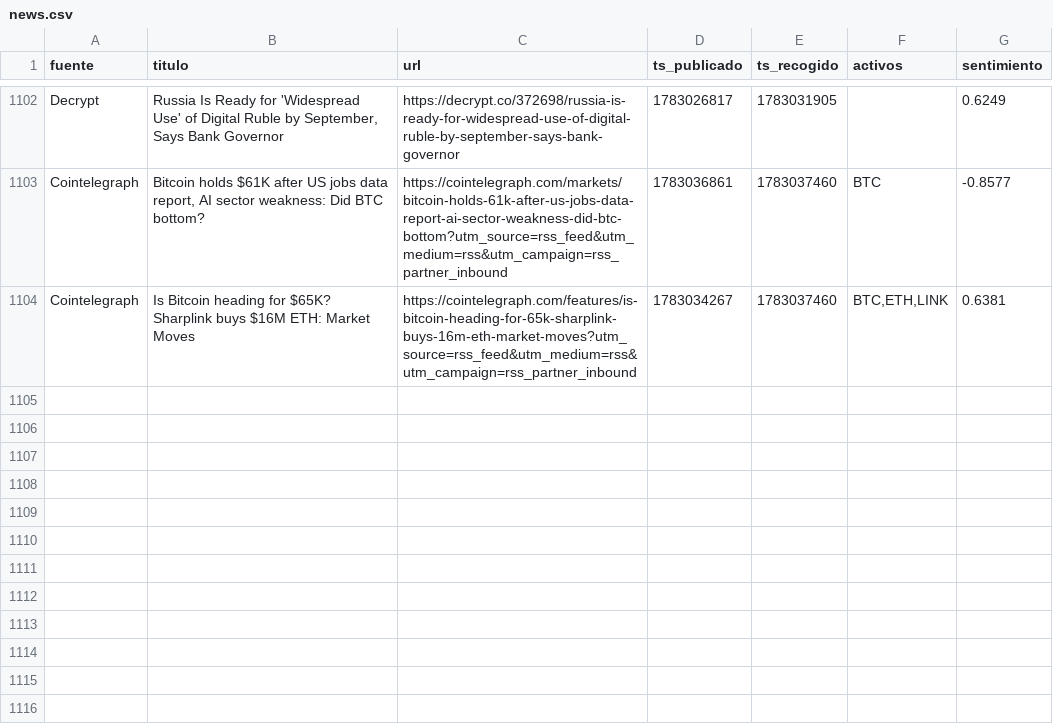
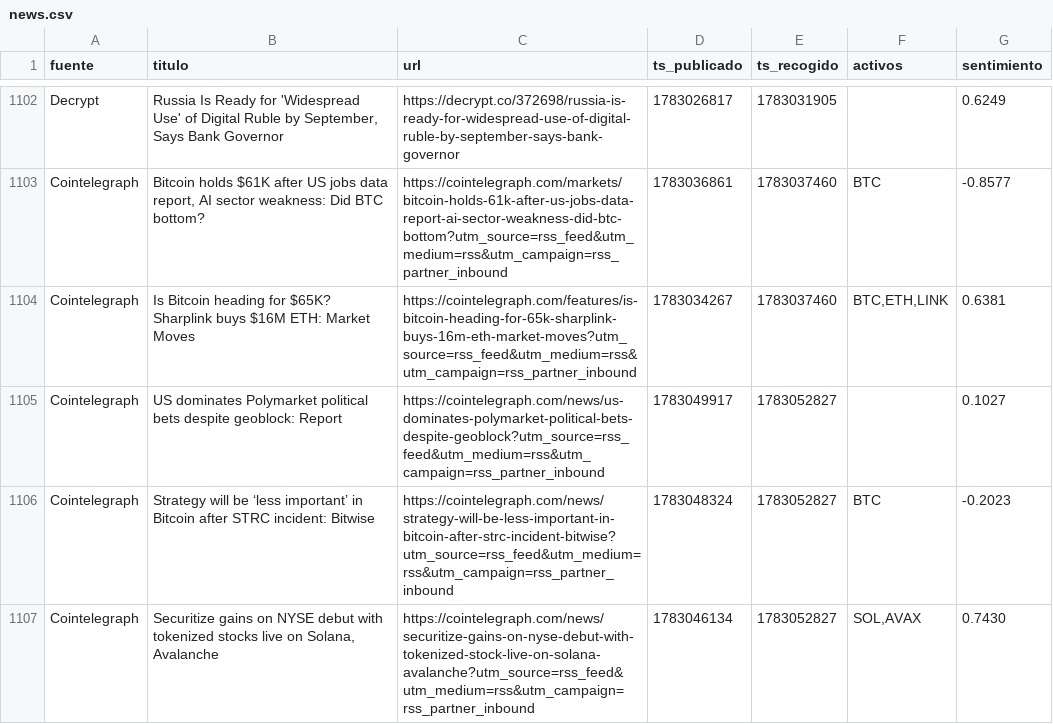
Before and after one commit to marcosgcuenta1/trading-bot, a CSV file: data/news.csv, drawn as a sheet; only a part is shown, gaps mark what is left out.

```diff
--- a/data/news.csv
+++ b/data/news.csv
@@ -1104 +1104,4 @@ Cointelegraph,"Bitcoin holds $61K after US jobs data report, AI sector weakness:
 Cointelegraph,Is Bitcoin heading for $65K? Sharplink buys $16M ETH: Market Moves,https://cointelegraph.com/features/is-bitcoin-heading-for-65k-sharplink-buys-16m-eth-market-moves?utm_source=rss_feed&utm_medium=rss&utm_campaign=rss_partner_inbound,1783034267,1783037460,"BTC,ETH,LINK",0.6381
+Cointelegraph,US dominates Polymarket political bets despite geoblock: Report,https://cointelegraph.com/news/us-dominates-polymarket-political-bets-despite-geoblock?utm_source=rss_feed&utm_medium=rss&utm_campaign=rss_partner_inbound,1783049917,1783052827,,0.1027
+Cointelegraph,Strategy will be ‘less important’ in Bitcoin after STRC incident: Bitwise,https://cointelegraph.com/news/strategy-will-be-less-important-in-bitcoin-after-strc-incident-bitwise?utm_source=rss_feed&utm_medium=rss&utm_campaign=rss_partner_inbound,1783048324,1783052827,BTC,-0.2023
+Cointelegraph,"Securitize gains on NYSE debut with tokenized stocks live on Solana, Avalanche",https://cointelegraph.com/news/securitize-gains-on-nyse-debut-with-tokenized-stock-live-on-solana-avalanche?utm_source=rss_feed&utm_medium=rss&utm_campaign=rss_partner_inbound,1783046134,1783052827,"SOL,AVAX",0.7430
```
